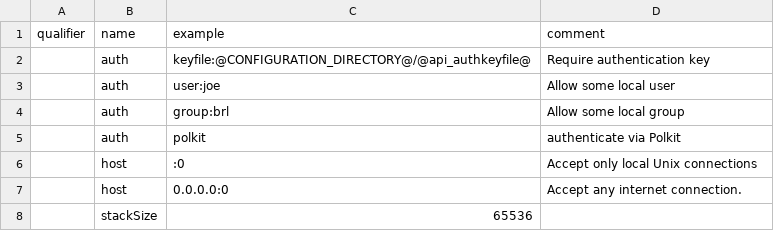
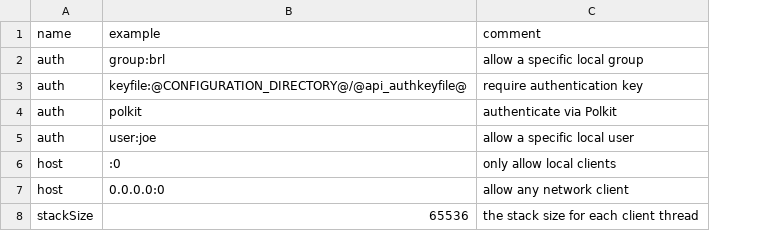
Before and after one commit to brltty/brltty, a CSV file: Documents/api-parameter.csv, drawn as a sheet; removed rows and columns are numbered as before the commit, all else as after; the diff names each change by its address in the sheet, - before the commit and + after, or states it on an @@ line.

Commit message:
updcsvs: api-parameter.csv shouldn't have a qualifier column.

```diff
--- a/Documents/api-parameter.csv
+++ b/Documents/api-parameter.csv
-column A (qualifier), empty
+row 2: auth | group:brl | allow a specific local group
-C3 (comment): Require authentication key
+C3 (comment): require authentication key
-row 3:  | auth | user:joe | Allow some local user
-row 4:  | auth | group:brl | Allow some local group
+row 5: auth | user:joe | allow a specific local user
-C6 (comment): Accept only local Unix connections
+C6 (comment): only allow local clients
-C7 (comment): Accept any internet connection.
+C7 (comment): allow any network client
-C8 (comment): (empty)
+C8 (comment): the stack size for each client thread
```
Also changed, not shown: 2 other files.
